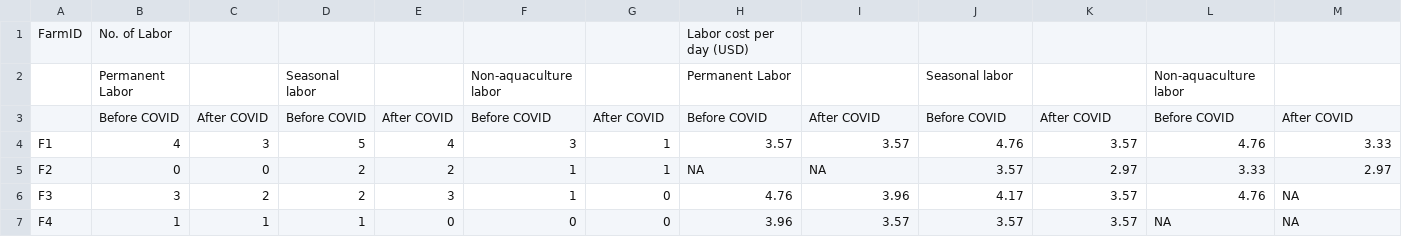
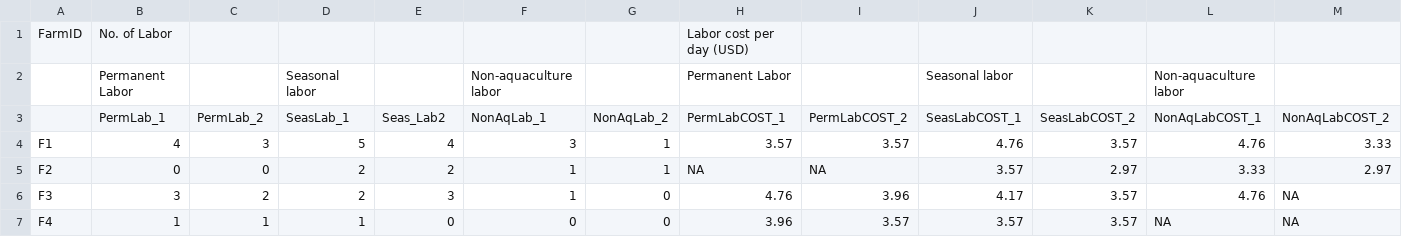
Before and after one commit to richieheal/BangladeshCOVID19Aqua, a CSV file: COVIDAquaculture_Data_RawDATA.csv, drawn as a sheet; only a part is shown; removed rows and columns are numbered as before the commit, all else as after; rows hold the shown columns only; the diff names each change by its address in the sheet, - before the commit and + after, or states it on an @@ line.

Commit message:
AlteredHeadings

```diff
--- a/COVIDAquaculture_Data_RawDATA.csv
+++ b/COVIDAquaculture_Data_RawDATA.csv
-row 3:  | Before COVID | After COVID | Before COVID | After COVID | Before COVID | After COVID | Before COVID | After COVID | Before COVID | After COVID | Before COVID | After COVID
+row 3:  | PermLab_1 | PermLab_2 | SeasLab_1 | Seas_Lab2 | NonAqLab_1 | NonAqLab_2 | PermLabCOST_1 | PermLabCOST_2 | SeasLabCOST_1 | SeasLabCOST_2 | NonAqLabCOST_1 | NonAqLabCOST_2
```
